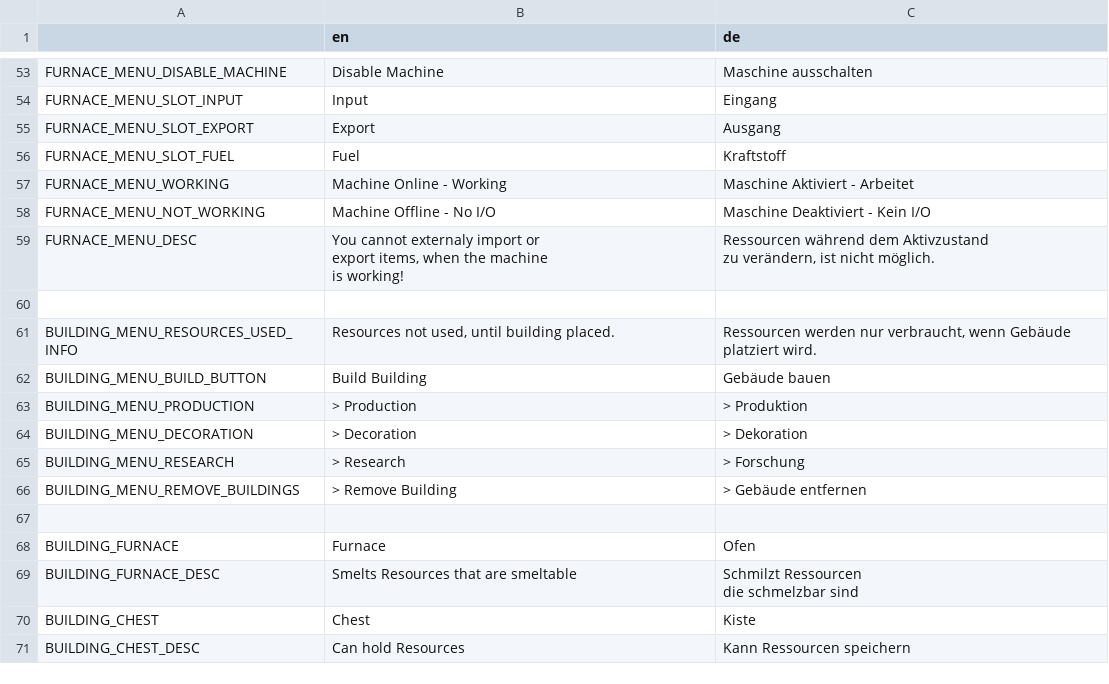
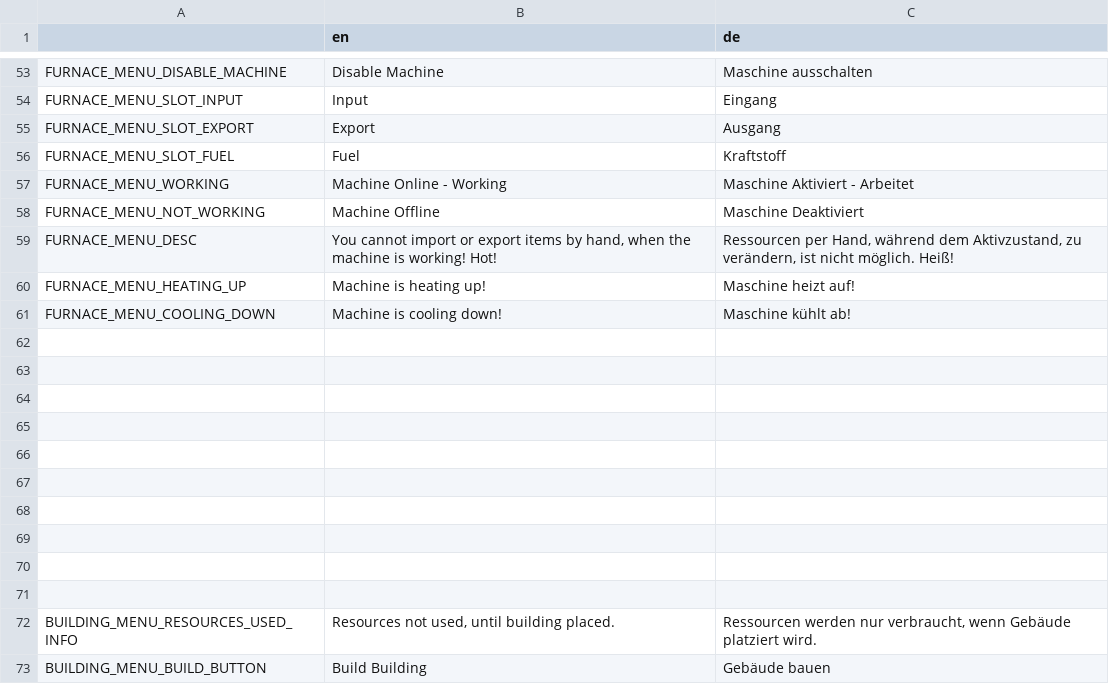
Before and after one commit to LSXAC/Whispering_Island, a CSV file: Whispering Life Data/Translation/Whispering Island - Translationscript - Sheet1.csv, drawn as a sheet; only a part is shown, gaps mark what is left out; the shorter side is filled out with more unchanged rows.

Commit message:
Bug: Machine Security Window disappears before complete shutdown. - fixed + Heating up & Cooling Down Translationscript

```diff
--- a/Whispering Life Data/Translation/Whispering Island - Translationscript - Sheet1.csv
+++ b/Whispering Life Data/Translation/Whispering Island - Translationscript - Sheet1.csv
@@ -57,7 +57,15 @@ FURNACE_MENU_SLOT_FUEL,Fuel,Kraftstoff
 FURNACE_MENU_WORKING,Machine Online - Working,Maschine Aktiviert - Arbeitet
-FURNACE_MENU_NOT_WORKING,Machine Offline - No I/O,Maschine Deaktiviert - Kein I/O
-FURNACE_MENU_DESC,"You cannot externaly import or
-export items, when the machine
-is working!","Ressourcen während dem Aktivzustand
-zu verändern, ist nicht möglich."
+FURNACE_MENU_NOT_WORKING,Machine Offline,Maschine Deaktiviert
+FURNACE_MENU_DESC,"You cannot import or export items by hand, when the machine is working! Hot!","Ressourcen per Hand, während dem Aktivzustand, zu verändern, ist nicht möglich. Heiß!"
+FURNACE_MENU_HEATING_UP,Machine is heating up!,Maschine heizt auf!
+FURNACE_MENU_COOLING_DOWN,Machine is cooling down!,Maschine kühlt ab!
+,,
+,,
+,,
+,,
+,,
+,,
+,,
+,,
+,,
 ,,
```
Also changed, not shown: 4 other files.
